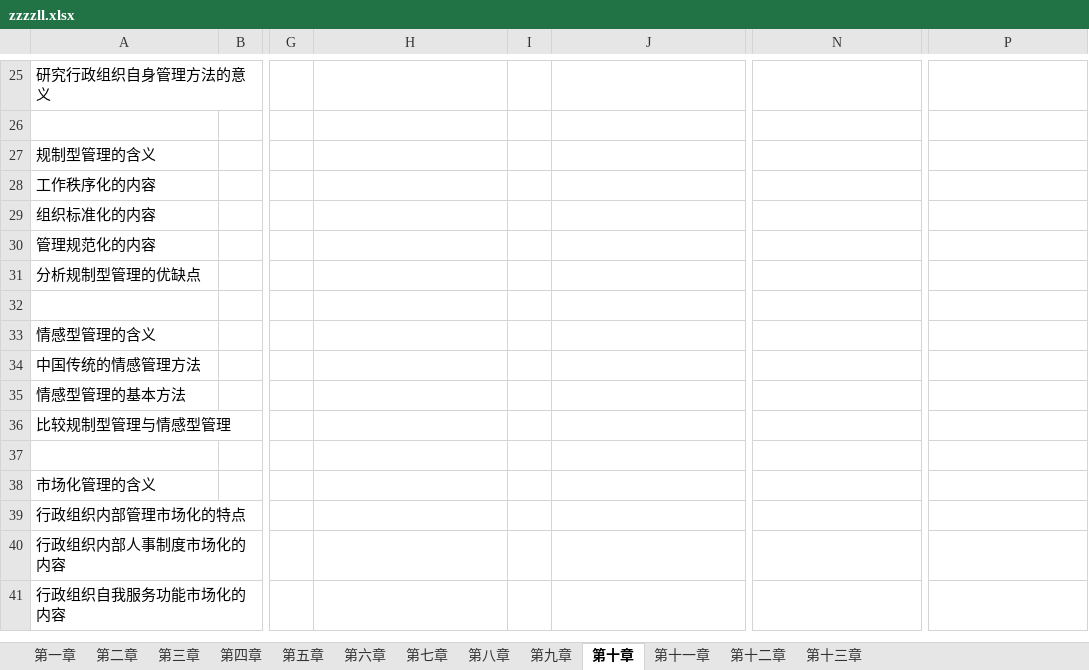
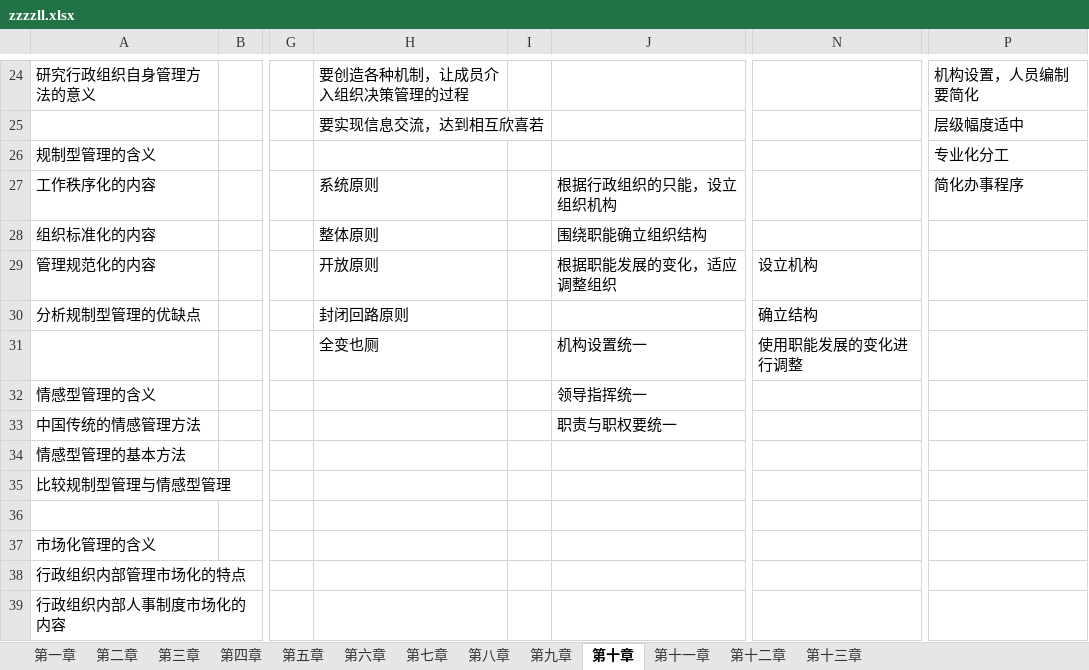
Before and after one commit to xieshiwei/ZK, an Excel workbook: ZZZZLL/zzzzll.xlsx, sheet 第十章, drawn as a sheet; only a part is shown, gaps mark what is left out; the shorter side is filled out with more unchanged rows; values as stored, in another font and other column widths than the file's, no borders; addresses are those after the commit; rows hold the shown columns only; the diff covers the shown part only; the diff names each change by its address in the sheet, - before the commit and + after, or states it on an @@ line.

```diff
--- a/ZZZZLL/zzzzll.xlsx (sheet 第十章)
+++ b/ZZZZLL/zzzzll.xlsx (sheet 第十章)
-H24: (empty)
+H24: 要创造各种机制，让成员介入组织决策管理的过程
-P24: (empty)
+P24: 机构设置，人员编制要简化
-row 25: (empty)
+row 25:  |  |  | 要实现信息交流，达到相互欣喜若 |  |  |  | 层级幅度适中
-P26: (empty)
+P26: 专业化分工
-H27: (empty)
+H27: 系统原则
-J27: (empty)
+J27: 根据行政组织的只能，设立组织机构
-P27: (empty)
+P27: 简化办事程序
-H28: (empty)
+H28: 整体原则
-J28: (empty)
+J28: 围绕职能确立组织结构
-H29: (empty)
+H29: 开放原则
-J29: (empty)
+J29: 根据职能发展的变化，适应调整组织
-N29: (empty)
+N29: 设立机构
-H30: (empty)
+H30: 封闭回路原则
-N30: (empty)
+N30: 确立结构
-row 31: (empty)
+row 31:  |  |  | 全变也厕 |  | 机构设置统一 | 使用职能发展的变化进行调整
-J32: (empty)
+J32: 领导指挥统一
-J33: (empty)
+J33: 职责与职权要统一
```
Also changed, not shown: 1 removed row, 27 edited cells and cell formats elsewhere in this sheet.
